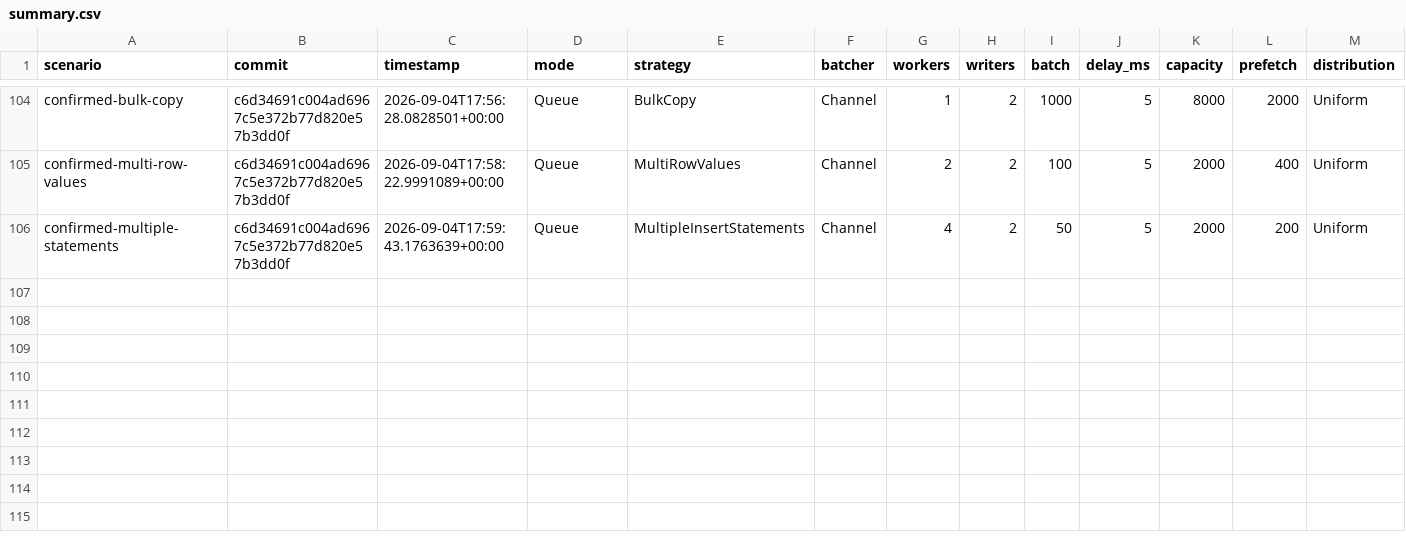
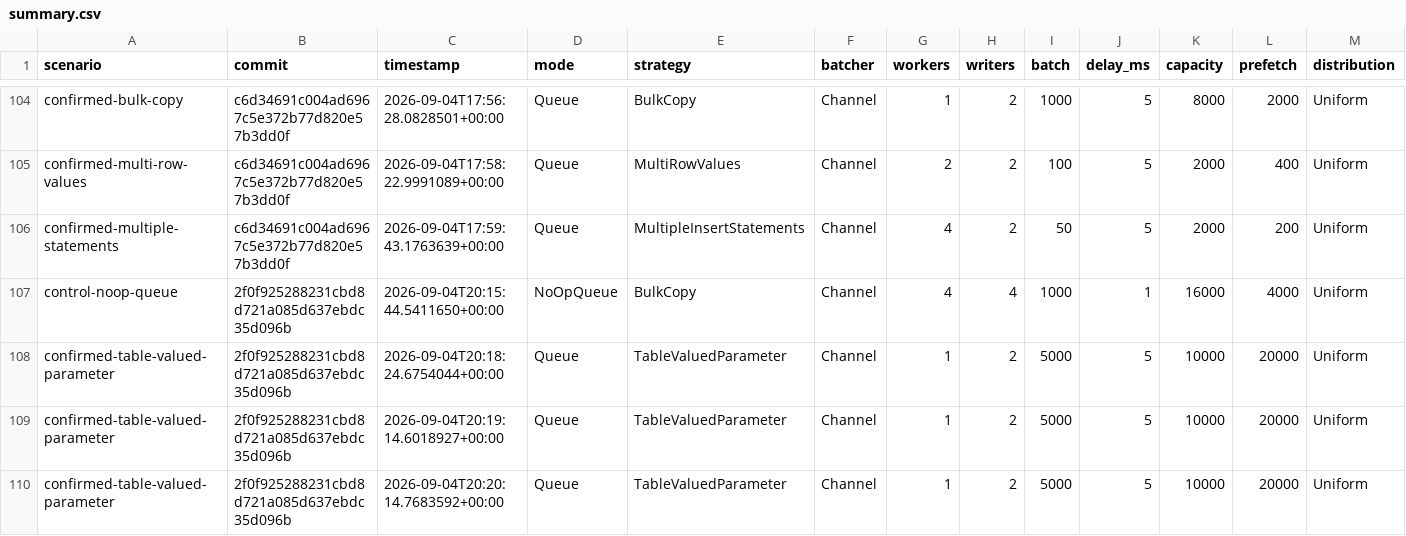
Before and after one commit to danspark/sqlserver-insert-batching-benchmarks, a CSV file: results/published/summary.csv, drawn as a sheet; only a part is shown, gaps mark what is left out; rows hold the shown columns only; the diff names each change by its address in the sheet, - before the commit and + after, or states it on an @@ line.

Commit message:
Publish allocation-focused confirmation results
Add three 750,000-row TVP repetitions and a fresh no-op queue control measured from the optimized worker commit. Every run passed database, queue, acknowledgment, and worker-failure checks.

Keep confirmation aggregates separated by tested binary and report allocation per row plus Gen0, Gen1, and Gen2 collection counts. This makes the 15.8% median allocation reduction and the observed throughput tradeoff explicit instead of pooling results across code revisions.

```diff
--- a/results/published/summary.csv
+++ b/results/published/summary.csv
+row 107: control-noop-queue | 2f0f925288231cbd8d721a085d637ebdc35d096b | 2026-09-04T20:15:44.5411650+00:00 | NoOpQueue | BulkCopy | Channel | 4 | 4 | 1000 | 1 | 16000 | 4000 | Uniform
+row 108: confirmed-table-valued-parameter | 2f0f925288231cbd8d721a085d637ebdc35d096b | 2026-09-04T20:18:24.6754044+00:00 | Queue | TableValuedParameter | Channel | 1 | 2 | 5000 | 5 | 10000 | 20000 | Uniform
+row 109: confirmed-table-valued-parameter | 2f0f925288231cbd8d721a085d637ebdc35d096b | 2026-09-04T20:19:14.6018927+00:00 | Queue | TableValuedParameter | Channel | 1 | 2 | 5000 | 5 | 10000 | 20000 | Uniform
+row 110: confirmed-table-valued-parameter | 2f0f925288231cbd8d721a085d637ebdc35d096b | 2026-09-04T20:20:14.7683592+00:00 | Queue | TableValuedParameter | Channel | 1 | 2 | 5000 | 5 | 10000 | 20000 | Uniform
```
Also changed, not shown: 14 other files.
